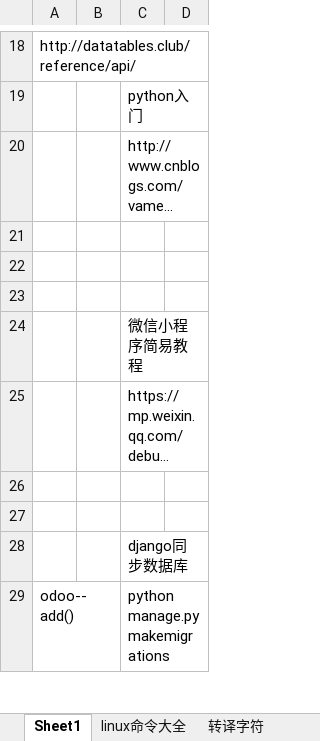
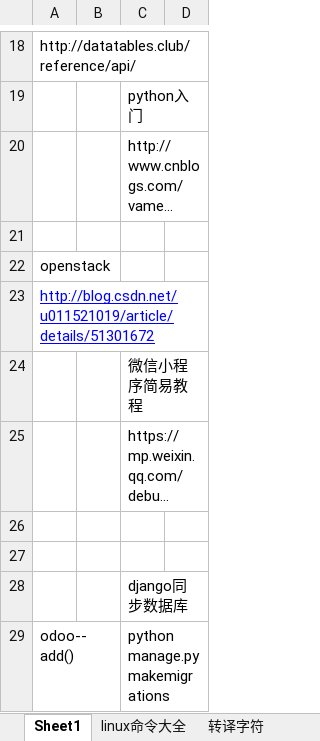
Before and after one commit to wanghaipeng28/htdocs, an Excel workbook: lqbz.xlsx, sheet Sheet1, drawn as a sheet; only a part is shown, gaps mark what is left out; long unchanged cells end in …; values as stored, in another font and other column widths than the file's, no borders; the diff names each change by its address in the sheet, - before the commit and + after, or states it on an @@ line.

Commit message:
add openstack content into lqbz.xlsx

```diff
--- a/lqbz.xlsx (sheet Sheet1)
+++ b/lqbz.xlsx (sheet Sheet1)
-A22: (empty)
+A22: openstack
-A23: (empty)
+A23: http://blog.csdn.net/u011521019/article/details/51301672
```
